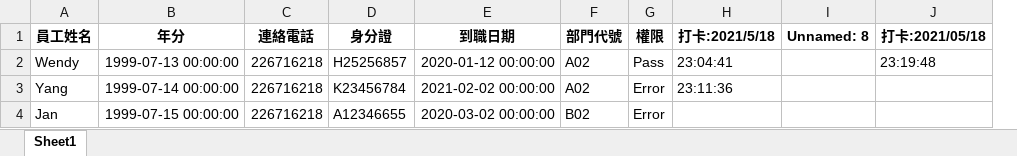
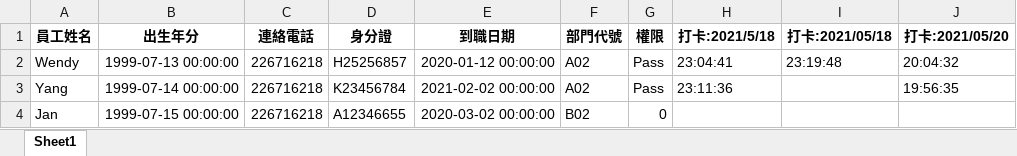
Before and after one commit to wendy9910/IOT_Priject, an Excel workbook: Staffprofile.xlsx, sheet Sheet1, drawn as a sheet; values as stored, in another font and other column widths than the file's, no borders; removed rows and columns are numbered as before the commit, all else as after; the diff names each change by its address in the sheet, - before the commit and + after, or states it on an @@ line.

```diff
--- a/Staffprofile.xlsx (sheet Sheet1)
+++ b/Staffprofile.xlsx (sheet Sheet1)
-column I (Unnamed: 8), empty
+column J (打卡:2021/05/20), rows 2-3: 20:04:32 | 19:56:35
-B1: 年分
+B1: 出生年分
-G3 (權限): Error
+G3 (權限): Pass
-G4 (權限): Error
+G4 (權限): 0
```
Also changed, not shown: 27 other files.
